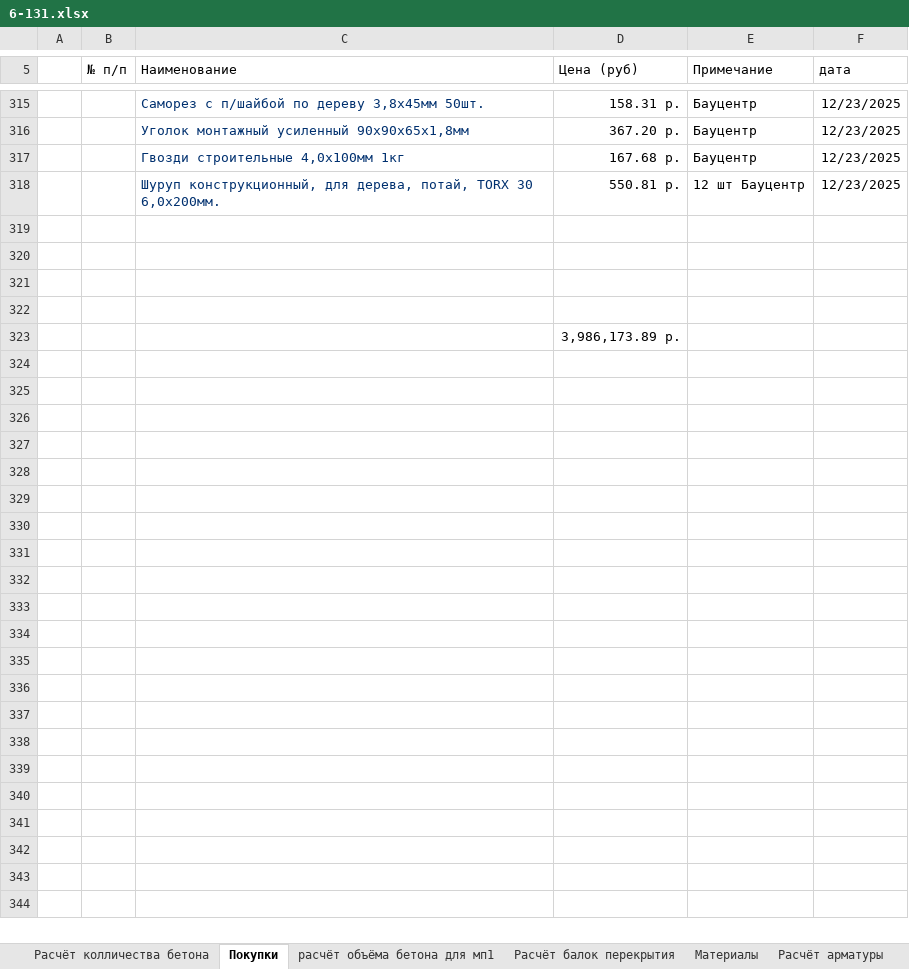
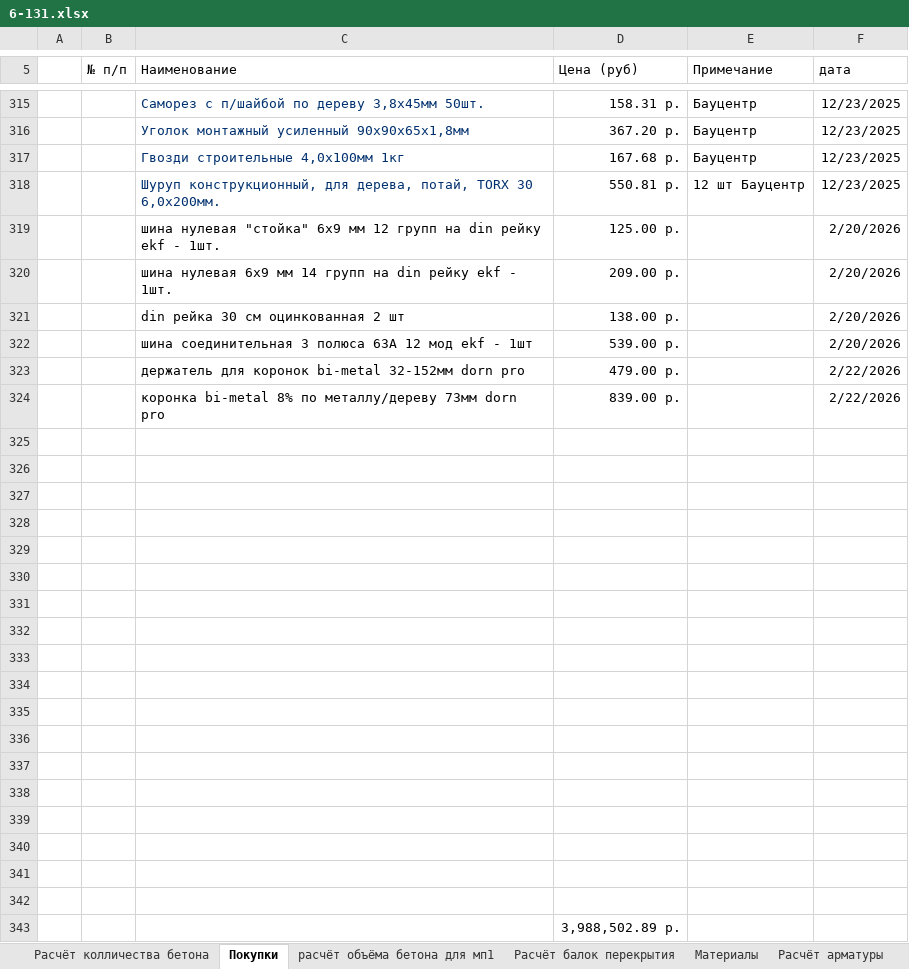
Before and after one commit to zip1982b/my_home, an Excel workbook: 6-131.xlsx, sheet Покупки, drawn as a sheet; only a part is shown, gaps mark what is left out; values as stored, in another font and other column widths than the file's, no borders; table styles not drawn; addresses are those after the commit; the diff names each change by its address in the sheet, - before the commit and + after, or states it on an @@ line.

Commit message:
добавил в таблицу покупки

```diff
--- a/6-131.xlsx (sheet Покупки)
+++ b/6-131.xlsx (sheet Покупки)
+row 319:  |  | шина нулевая "стойка" 6x9 мм 12 групп на din рейку ekf - 1шт. | 125.00 р. |  | 2/20/2026
+row 320:  |  | шина нулевая 6x9 мм 14 групп на din рейку ekf - 1шт. | 209.00 р. |  | 2/20/2026
+row 321:  |  | din рейка 30 см оцинкованная 2 шт | 138.00 р. |  | 2/20/2026
+row 322:  |  | шина соединительная 3 полюса 63А 12 мод ekf - 1шт | 539.00 р. |  | 2/20/2026
+row 323:  |  | держатель для коронок bi-metal 32-152мм dorn pro | 479.00 р. |  | 2/22/2026
+row 324:  |  | коронка bi-metal 8% по металлу/дереву 73мм dorn pro | 839.00 р. |  | 2/22/2026
+row 329: (empty)
+row 330: (empty)
+row 331: (empty)
+row 332: (empty)
+row 333: (empty)
+row 334: (empty)
+row 335: (empty)
+row 336: (empty)
+row 337: (empty)
+row 338: (empty)
+row 339: (empty)
+row 340: (empty)
+row 341: (empty)
+row 342: (empty)
-D343 (Цена (руб)): 3,986,173.89 р.
+D343 (Цена (руб)): 3,988,502.89 р.
```
